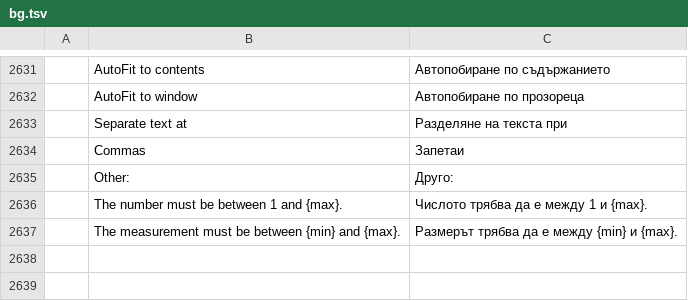
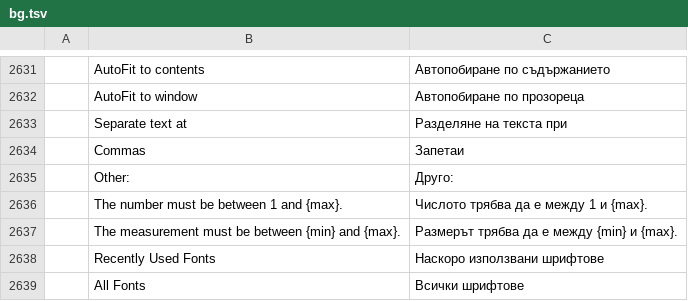
Before and after one commit to 0x-fork/wordcraft, a TSV file: crates/ui-egui/src/i18n/bg.tsv, drawn as a sheet; only a part is shown, gaps mark what is left out; the diff names each change by its address in the sheet, - before the commit and + after, or states it on an @@ line.

Commit message:
#2068: Recently Used Fonts at the top of the font list (#2192)
The font box (ribbon and mini toolbar) opens with a Recently Used Fonts
section: the fonts applied from the box, the mini toolbar or the Font
dialog, most recent first, once each, ten at most, kept in ui.json. All
Fonts follows. The sections show while nothing is typed; a query lists
its matches only. Up/Down walk the recent entries then the list and Enter
applies the highlighted one; a click on a heading keeps the list open.
The typed list is sized again when its length changes, in a discarded
pass so it never blanks; it used to stay one row tall after a one-match
query. Names over 128 bytes are not kept, and reading a saved list stops
at ten names.

Co-authored-by: Brandon Thomas <echelon@gmail.com>

```diff
--- a/crates/ui-egui/src/i18n/bg.tsv
+++ b/crates/ui-egui/src/i18n/bg.tsv
+row 2638:  | Recently Used Fonts | Наскоро използвани шрифтове
+row 2639:  | All Fonts | Всички шрифтове
```
Also changed, not shown: crates/ui-egui/src/i18n/ja.tsv, crates/ui-egui/src/i18n/ru.tsv, 26 other files.
